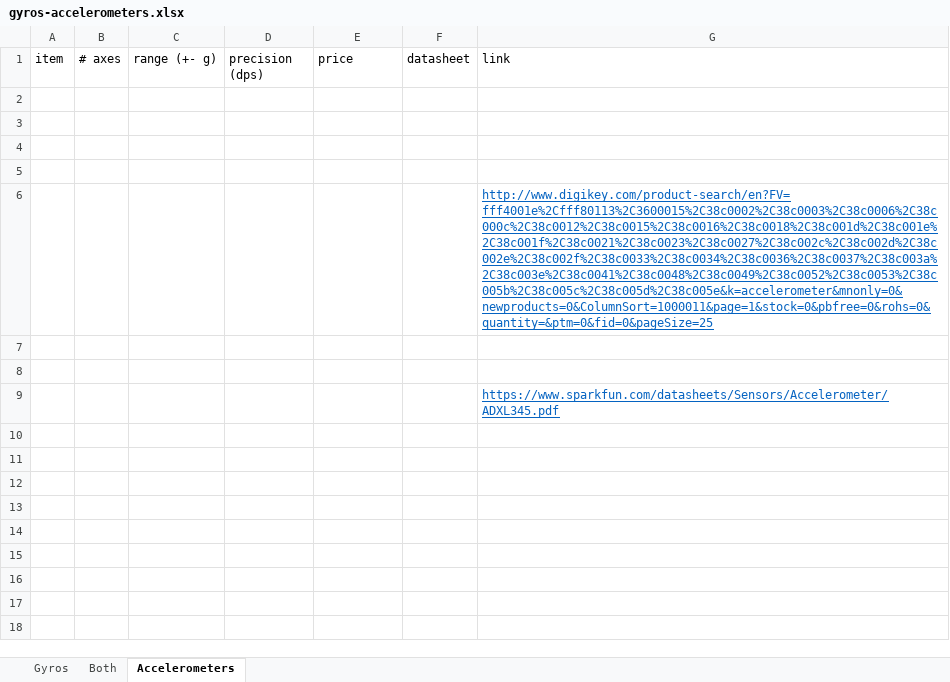
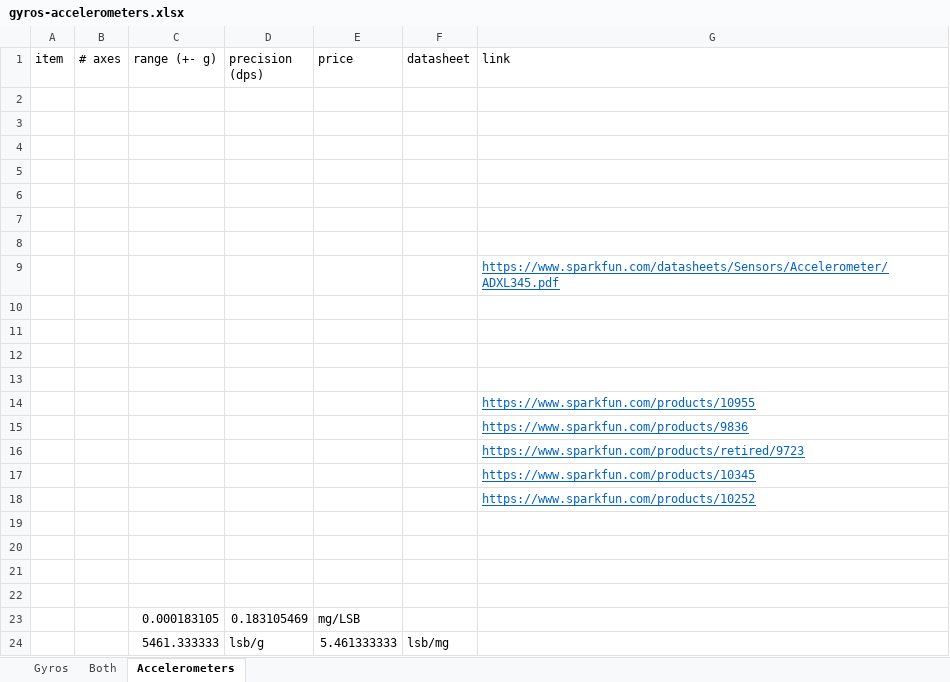
Before and after one commit to stevenrkeyes/pixel-props, an Excel workbook: gyros-accelerometers.xlsx, sheet Accelerometers, drawn as a sheet; only a part is shown; values as stored, in another font and other column widths than the file's, no borders; the diff covers the shown part only; the diff names each change by its address in the sheet, - before the commit and + after, or states it on an @@ line.

Commit message:
Updated gyros, accelerometers, budget
Still not sure about a lot of specs, but maybe this is enough for the
techfair app at this point. I updated the app, too.

```diff
--- a/gyros-accelerometers.xlsx (sheet Accelerometers)
+++ b/gyros-accelerometers.xlsx (sheet Accelerometers)
-G6 (link): http://www.digikey.com/product-search/en?FV=fff4001e%2Cfff80113%2C3600015%2C38c0002%2C38c0003%2C38c0006%2C38c000c%2C38c0012%2C38c0015%2C38c0016%2C38c0018%2C38c001d%2C38c001e%2C38c001f%2C38c0021%2C38c0023%2C38c0027%2C38c002c%2C38c002d%2C38c002e%2C38c002f%2C38c0033%2C38c0034%2C38c0036%2C38c0037%2C38c003a%2C38c003e%2C38c0041%2C38c0048%2C38c0049%2C38c0052%2C38c0053%2C38c005b%2C38c005c%2C38c005d%2C38c005e&k=accelerometer&mnonly=0&newproducts=0&ColumnSort=1000011&page=1&stock=0&pbfree=0&rohs=0&quantity=&ptm=0&fid=0&pageSize=25
+G6 (link): (empty)
+row 10: (empty)
+row 11: (empty)
+row 12: (empty)
+row 13: (empty)
+row 14:  |  |  |  |  |  | https://www.sparkfun.com/products/10955
+row 15:  |  |  |  |  |  | https://www.sparkfun.com/products/9836
+row 16:  |  |  |  |  |  | https://www.sparkfun.com/products/retired/9723
+row 17:  |  |  |  |  |  | https://www.sparkfun.com/products/10345
+row 18:  |  |  |  |  |  | https://www.sparkfun.com/products/10252
+row 19: (empty)
+row 20: (empty)
+row 21: (empty)
+row 22: (empty)
+row 23:  |  | 0.000183105 | 0.183105469 | mg/LSB
+row 24:  |  | 5461.333333 | lsb/g | 5.461333333 | lsb/mg
```
Also changed, not shown: 9 added rows elsewhere in this sheet, sheet Gyros, sheet Both, budget.xlsx, 4 other files.
